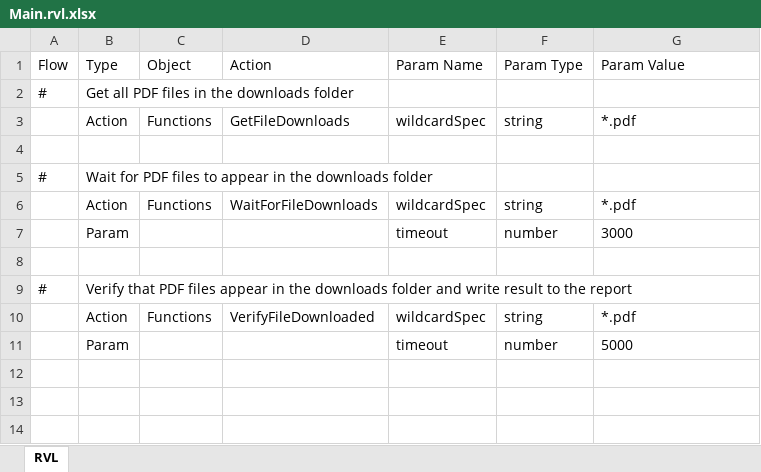
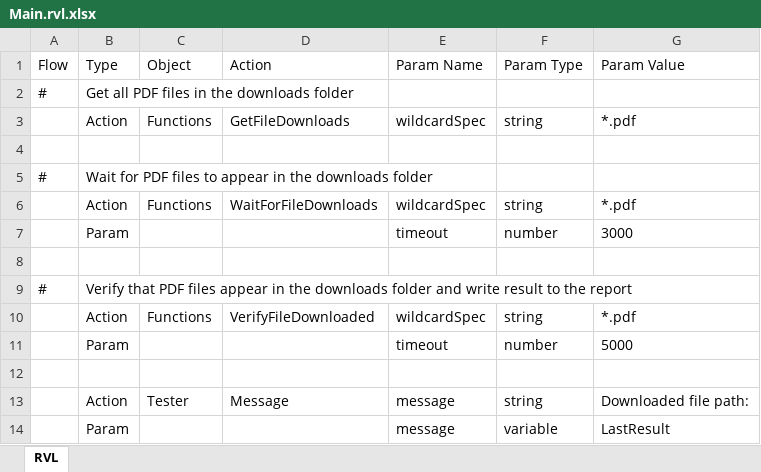
Before and after one commit to Inflectra/rapise-powerpack, an Excel workbook: VerifyFileDownloaded/Main.rvl.xlsx, sheet RVL, drawn as a sheet; values as stored, in another font and other column widths than the file's, no borders; the diff names each change by its address in the sheet, - before the commit and + after, or states it on an @@ line.

Commit message:
VerifyFileDownloaded

```diff
--- a/VerifyFileDownloaded/Main.rvl.xlsx (sheet RVL)
+++ b/VerifyFileDownloaded/Main.rvl.xlsx (sheet RVL)
+row 12: (empty)
+row 13:  | Action | Tester | Message | message | string | Downloaded file path:
+row 14:  | Param |  |  | message | variable | LastResult
```
Also changed, not shown: 1 other file.
